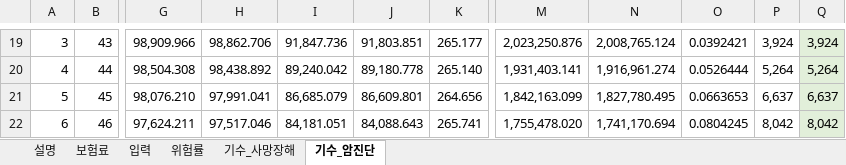
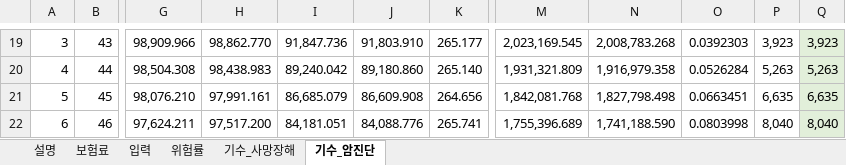
Before and after one commit to taekyoleen-oss/Life_ins_Doc_Convert_Studio, an Excel workbook: samples/09_종신보험(암진단포함)_검산.xlsx, sheet 기수_암진단, drawn as a sheet; only a part is shown, gaps mark what is left out; values as stored, in another font and other column widths than the file's, no borders; the diff covers the shown part only; the diff names each change by its address in the sheet, - before the commit and + after, or states it on an @@ line.

```diff
--- a/samples/09_종신보험(암진단포함)_검산.xlsx (sheet 기수_암진단)
+++ b/samples/09_종신보험(암진단포함)_검산.xlsx (sheet 기수_암진단)
-H19: 98,862.706
+H19: 98,862.770
-J19: 91,803.851
+J19: 91,803.910
-M19: 2,023,250.876
+M19: 2,023,169.545
-N19: 2,008,765.124
+N19: 2,008,783.268
-O19: 0.0392421
+O19: 0.0392303
-P19: 3,924
+P19: 3,923
-Q19: 3,924
+Q19: 3,923
-H20: 98,438.892
+H20: 98,438.983
-J20: 89,180.778
+J20: 89,180.860
-M20: 1,931,403.141
+M20: 1,931,321.809
-N20: 1,916,961.274
+N20: 1,916,979.358
-O20: 0.0526444
+O20: 0.0526284
-P20: 5,264
+P20: 5,263
-Q20: 5,264
+Q20: 5,263
-H21: 97,991.041
+H21: 97,991.161
-J21: 86,609.801
+J21: 86,609.908
-M21: 1,842,163.099
+M21: 1,842,081.768
-N21: 1,827,780.495
+N21: 1,827,798.498
-O21: 0.0663653
+O21: 0.0663451
-P21: 6,637
+P21: 6,635
-Q21: 6,637
+Q21: 6,635
-H22: 97,517.046
+H22: 97,517.200
-J22: 84,088.643
+J22: 84,088.776
-M22: 1,755,478.020
+M22: 1,755,396.689
-N22: 1,741,170.694
+N22: 1,741,188.590
-O22: 0.0804245
+O22: 0.0803998
-P22: 8,042
+P22: 8,040
-Q22: 8,042
+Q22: 8,040
```
Also changed, not shown: 2 added rows, 3 removed rows, 405 edited cells and row numbers in column A elsewhere in this sheet, sheet 기수_사망장해, sheet 보험료, sheet 설명, formulas that keep their value, samples/09_종신보험(암진단포함)_보험료계산.xlsx, 43 other files.
